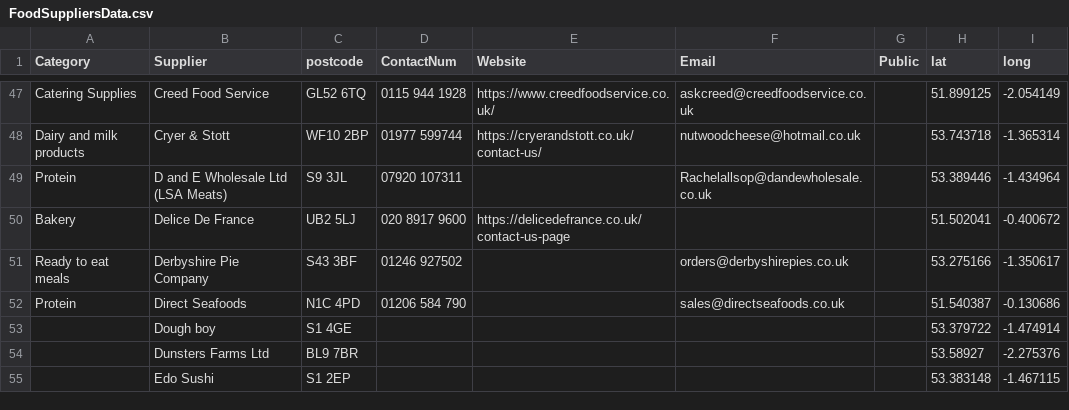
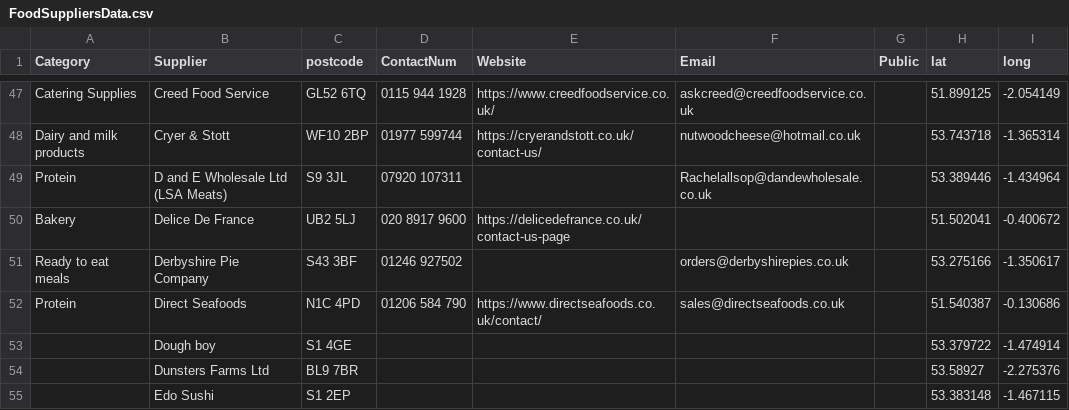
Before and after one commit to NiddCN/FoodSuppliers, a CSV file: Data/FoodSuppliersData.csv, drawn as a sheet; only a part is shown, gaps mark what is left out.

Commit message:
Automated update of CSV

```diff
--- a/Data/FoodSuppliersData.csv
+++ b/Data/FoodSuppliersData.csv
@@ -51,3 +51,3 @@ Bakery,Delice De France,UB2 5LJ,020 8917 9600,https://delicedefrance.co.uk/conta
 Ready to eat meals,Derbyshire Pie Company,S43 3BF,01246 927502,,orders@derbyshirepies.co.uk,,53.275166,-1.350617
-Protein,Direct Seafoods,N1C 4PD,01206 584 790,,sales@directseafoods.co.uk,,51.540387,-0.130686
+Protein,Direct Seafoods,N1C 4PD,01206 584 790,https://www.directseafoods.co.uk/contact/,sales@directseafoods.co.uk,,51.540387,-0.130686
 ,Dough boy,S1 4GE,,,,,53.379722,-1.474914
```
